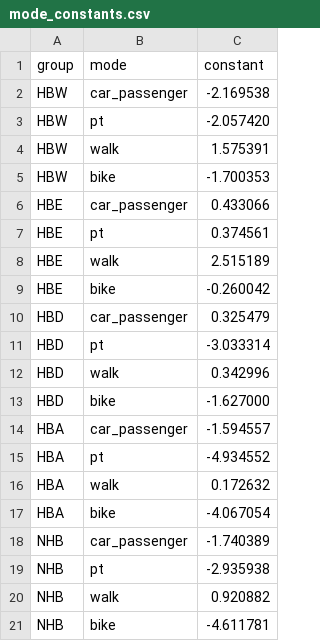
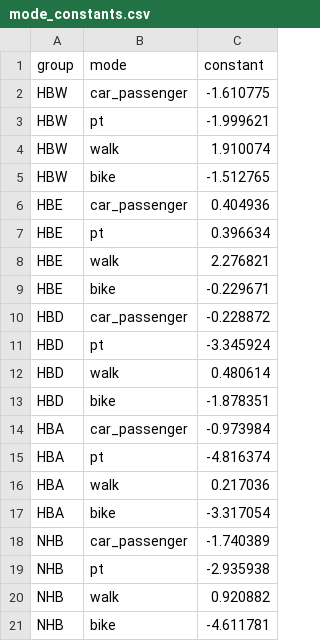
Before and after one commit to Public-Health-Modelling-Cambridge/silo, a CSV file: useCases/manchester/mode_constants.csv, drawn as a sheet.

Commit message:
calibration mc constants round 3

```diff
--- a/useCases/manchester/mode_constants.csv
+++ b/useCases/manchester/mode_constants.csv
@@ -1,18 +1,18 @@
 group,mode,constant
-HBW,car_passenger,-2.169538
-HBW,pt,-2.057420
-HBW,walk,1.575391
-HBW,bike,-1.700353
-HBE,car_passenger,0.433066
-HBE,pt,0.374561
-HBE,walk,2.515189
-HBE,bike,-0.260042
-HBD,car_passenger,0.325479
-HBD,pt,-3.033314
-HBD,walk,0.342996
-HBD,bike,-1.627000
-HBA,car_passenger,-1.594557
-HBA,pt,-4.934552
-HBA,walk,0.172632
-HBA,bike,-4.067054
+HBW,car_passenger,-1.610775
+HBW,pt,-1.999621
+HBW,walk,1.910074
+HBW,bike,-1.512765
+HBE,car_passenger,0.404936
+HBE,pt,0.396634
+HBE,walk,2.276821
+HBE,bike,-0.229671
+HBD,car_passenger,-0.228872
+HBD,pt,-3.345924
+HBD,walk,0.480614
+HBD,bike,-1.878351
+HBA,car_passenger,-0.973984
+HBA,pt,-4.816374
+HBA,walk,0.217036
+HBA,bike,-3.317054
 NHB,car_passenger,-1.740389
```
